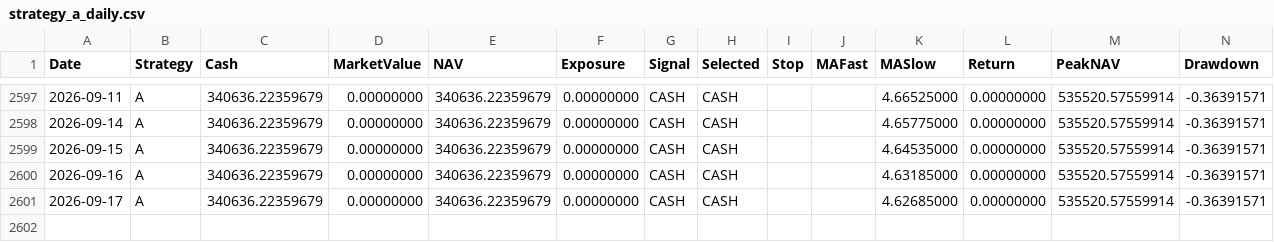
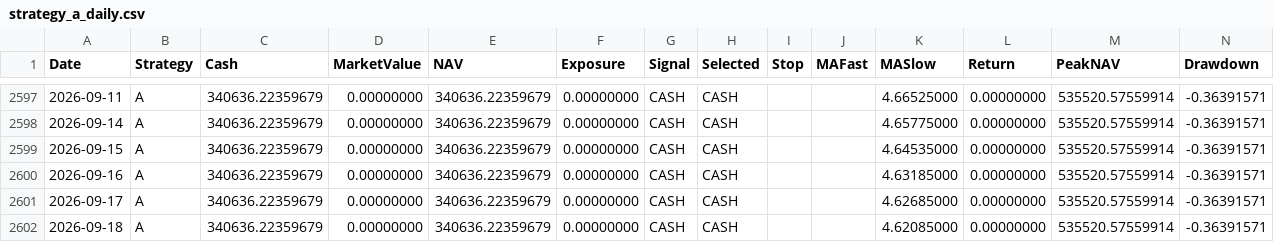
Before and after one commit to RebekahLllimx/quant-trading-ai, a CSV file: data/task7/processed/strategy_a_daily.csv, drawn as a sheet; only a part is shown, gaps mark what is left out.

```diff
--- a/data/task7/processed/strategy_a_daily.csv
+++ b/data/task7/processed/strategy_a_daily.csv
@@ -2601 +2601,2 @@
 2026-09-17,A,340636.22359679,0.00000000,340636.22359679,0.00000000,CASH,CASH,,,4.62685000,0.00000000,535520.57559914,-0.36391571
+2026-09-18,A,340636.22359679,0.00000000,340636.22359679,0.00000000,CASH,CASH,,,4.62085000,0.00000000,535520.57559914,-0.36391571
```
Also changed, not shown: data/task7/processed/strategy_b_daily.csv, data/task7/processed/strategy_c_daily.csv, 21 other files.
